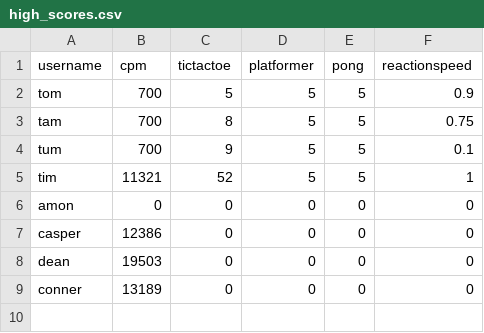
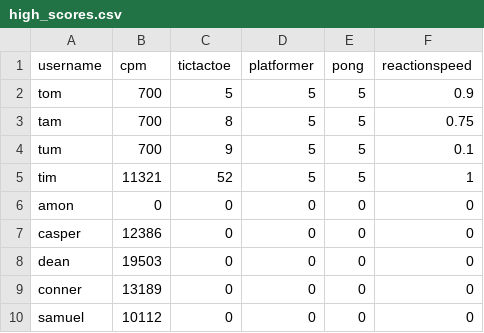
Before and after one commit to Parryhip/Final-Project-Pygame, a CSV file: high_scores.csv, drawn as a sheet; the diff names each change by its address in the sheet, - before the commit and + after, or states it on an @@ line.

```diff
--- a/high_scores.csv
+++ b/high_scores.csv
+row 10: samuel | 10112 | 0 | 0 | 0 | 0
```
Also changed, not shown: 2 other files.
